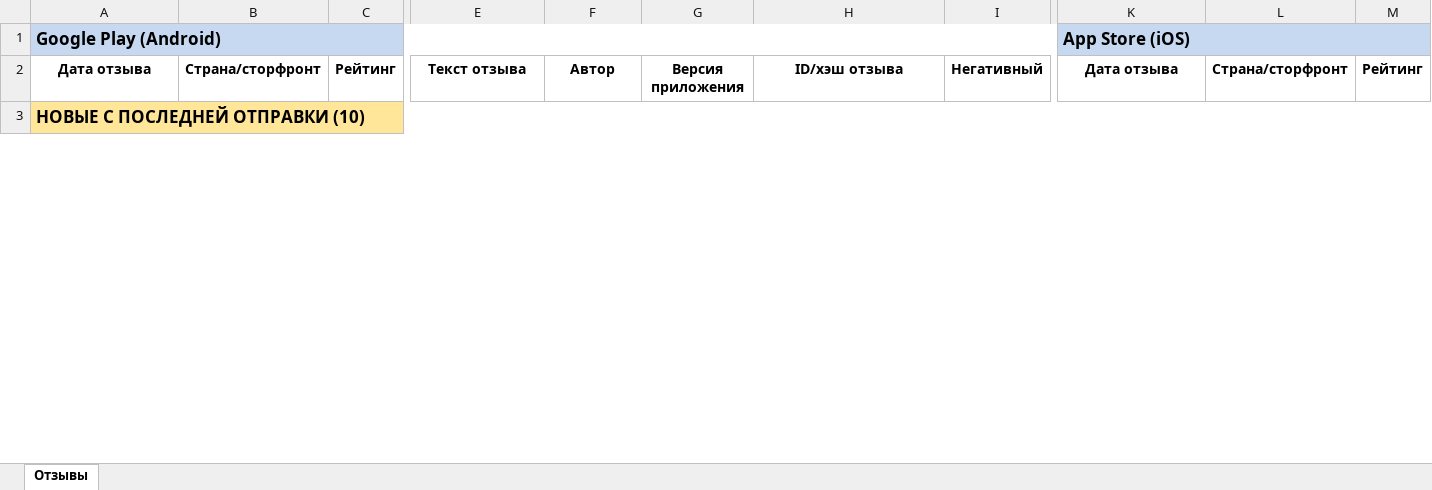
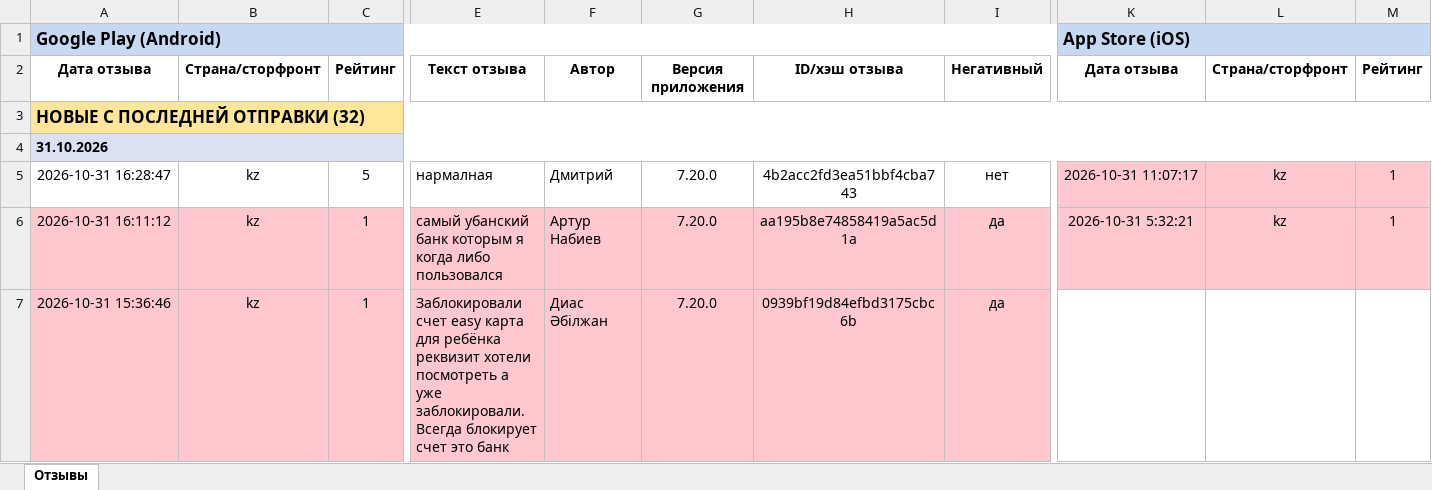
Before and after one commit to Laura-B84/my-project, an Excel workbook: otzyvy_halyk.xlsx, sheet Отзывы, drawn as a sheet; only a part is shown, gaps mark what is left out; values as stored, in another font and other column widths than the file's, no borders; rows hold the shown columns only; the diff covers the shown part only; the diff names each change by its address in the sheet, - before the commit and + after, or states it on an @@ line.

```diff
--- a/otzyvy_halyk.xlsx (sheet Отзывы)
+++ b/otzyvy_halyk.xlsx (sheet Отзывы)
-A3: НОВЫЕ С ПОСЛЕДНЕЙ ОТПРАВКИ (10)
+A3: НОВЫЕ С ПОСЛЕДНЕЙ ОТПРАВКИ (32)
+row 4: 31.10.2026
+row 5: 2026-10-31 16:28:47 | kz | 5 | нармалная | Дмитрий | 7.20.0 | 4b2acc2fd3ea51bbf4cba743 | нет | 2026-10-31 11:07:17 | kz | 1
+row 6: 2026-10-31 16:11:12 | kz | 1 | самый убанский банк которым я когда либо пользовался | Артур Набиев | 7.20.0 | aa195b8e74858419a5ac5d1a | да | 2026-10-31 5:32:21 | kz | 1
+row 7: 2026-10-31 15:36:46 | kz | 1 | Заблокировали счет easy карта для ребёнка реквизит хотели посмотреть а уже заблокировали. Всегда блокирует счет это банк | Диас Әбілжан | 7.20.0 | 0939bf19d84efbd3175cbc6b | да
```
Also changed, not shown: 25 added rows, 70 removed rows and 1 moved row elsewhere in this sheet, 1 other file.
